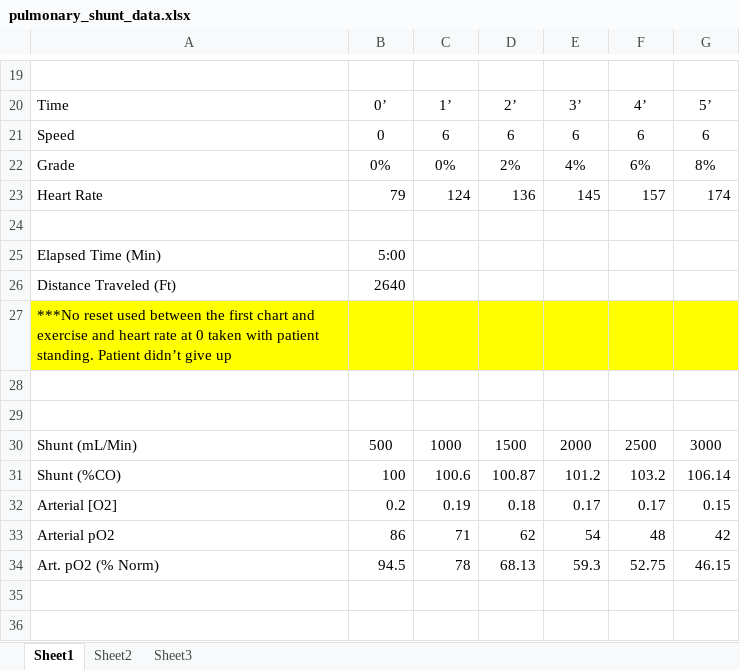
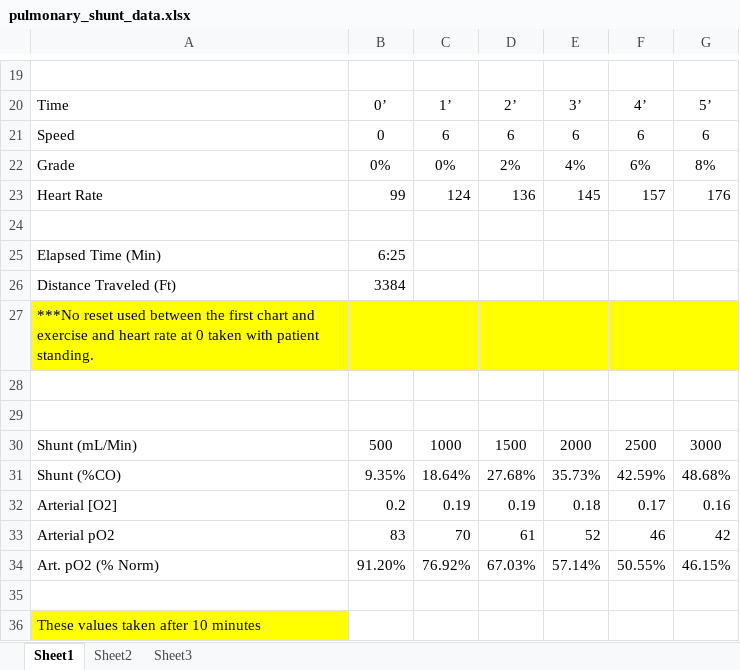
Before and after one commit to HumMod/labs, an Excel workbook: 04_pulmonary_shunt/pulmonary_shunt_data.xlsx, sheet Sheet1, drawn as a sheet; only a part is shown, gaps mark what is left out; values as stored, in another font and other column widths than the file's, no borders; removed rows and columns are numbered as before the commit, all else as after; the diff covers the shown part only; the diff names each change by its address in the sheet, - before the commit and + after, or states it on an @@ line.

```diff
--- a/04_pulmonary_shunt/pulmonary_shunt_data.xlsx (sheet Sheet1)
+++ b/04_pulmonary_shunt/pulmonary_shunt_data.xlsx (sheet Sheet1)
-B23: 79
+B23: 99
-G23: 174
+G23: 176
-B25: 5:00
+B25: 6:25
-B26: 2640
+B26: 3384
-A27: …patient standing. Patient didn’t give up
+A27: …patient standing.
-row 31: Shunt (%CO) | 100 | 100.6 | 100.87 | 101.2 | 103.2 | 106.14
+row 31: Shunt (%CO) | 9.35% | 18.64% | 27.68% | 35.73% | 42.59% | 48.68%
-D32: 0.18
+D32: 0.19
-E32: 0.17
+E32: 0.18
-G32: 0.15
+G32: 0.16
-row 33: Arterial pO2 | 86 | 71 | 62 | 54 | 48 | 42
+row 33: Arterial pO2 | 83 | 70 | 61 | 52 | 46 | 42
+row 34: Art. pO2 (% Norm) | 91.20% | 76.92% | 67.03% | 57.14% | 50.55% | 46.15%
-row 35: Art. pO2 (% Norm) | 94.5 | 78 | 68.13 | 59.3 | 52.75 | 46.15
+row 35: (empty)
+row 36: These values taken after 10 minutes
```
Also changed, not shown: 7 added rows, 7 removed rows and 17 edited cells elsewhere in this sheet, 2 other files.
